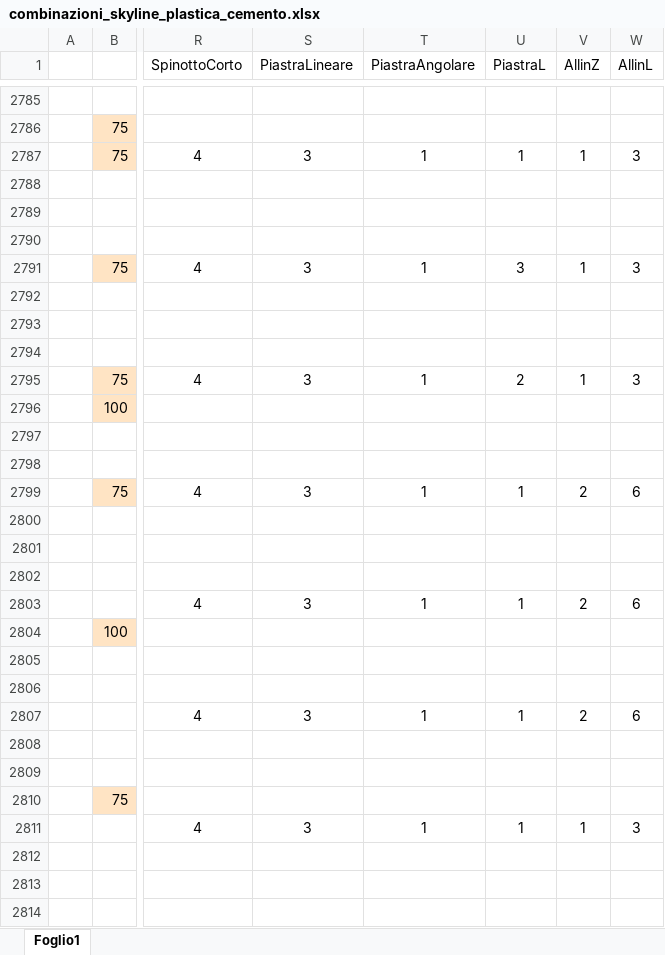
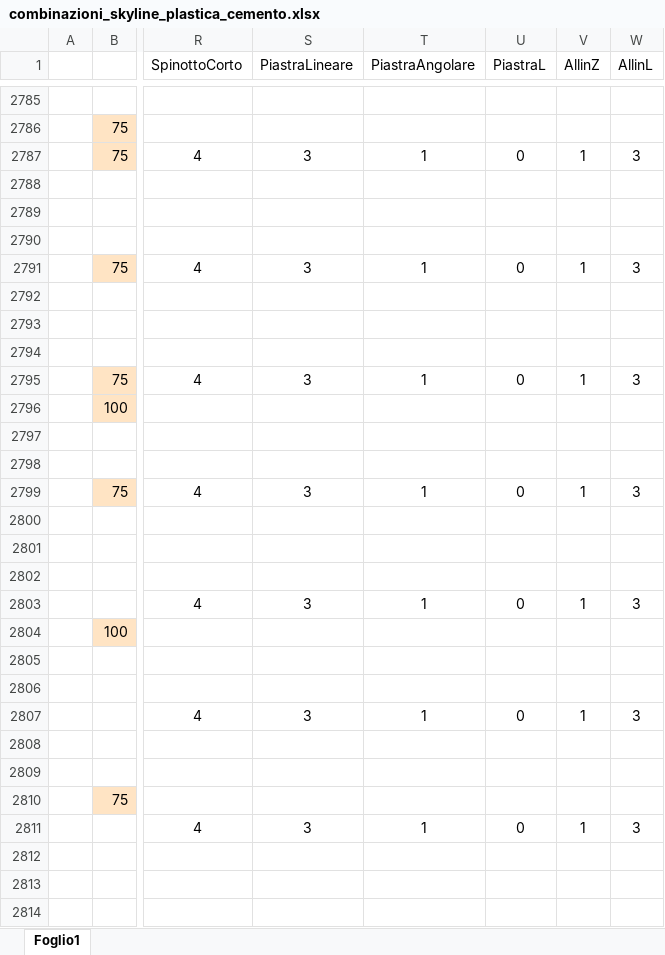
Before and after one commit to paltasoft/rcl, an Excel workbook: combinazioni_skyline_plastica_cemento.xlsx, sheet Foglio1, drawn as a sheet; only a part is shown, gaps mark what is left out; values as stored, in another font and other column widths than the file's, no borders; the diff covers the shown part only; the diff names each change by its address in the sheet, - before the commit and + after, or states it on an @@ line.

```diff
--- a/combinazioni_skyline_plastica_cemento.xlsx (sheet Foglio1)
+++ b/combinazioni_skyline_plastica_cemento.xlsx (sheet Foglio1)
-U2787 (PiastraL): 1
+U2787 (PiastraL): 0
-U2791 (PiastraL): 3
+U2791 (PiastraL): 0
-U2795 (PiastraL): 2
+U2795 (PiastraL): 0
-U2799 (PiastraL): 1
+U2799 (PiastraL): 0
-V2799 (AllinZ): 2
+V2799 (AllinZ): 1
-W2799 (AllinL): 6
+W2799 (AllinL): 3
-U2803 (PiastraL): 1
+U2803 (PiastraL): 0
-V2803 (AllinZ): 2
+V2803 (AllinZ): 1
-W2803 (AllinL): 6
+W2803 (AllinL): 3
-U2807 (PiastraL): 1
+U2807 (PiastraL): 0
-V2807 (AllinZ): 2
+V2807 (AllinZ): 1
-W2807 (AllinL): 6
+W2807 (AllinL): 3
-U2811 (PiastraL): 1
+U2811 (PiastraL): 0
```
Also changed, not shown: 42 edited cells elsewhere in this sheet.
